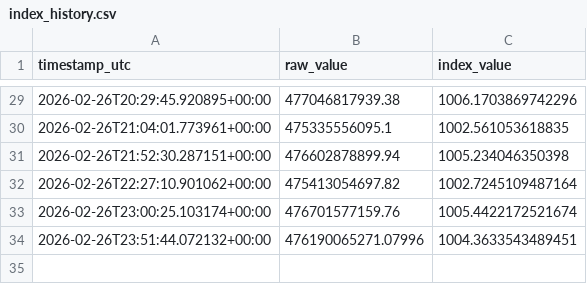
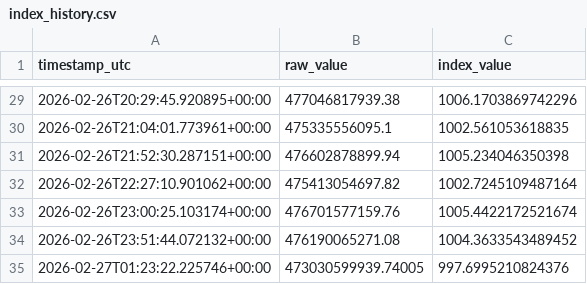
Before and after one commit to prasanna379ak/Crypto_Index, a CSV file: index_data/index_history.csv, drawn as a sheet; only a part is shown, gaps mark what is left out.

Commit message:
Index update [automated]

```diff
--- a/index_data/index_history.csv
+++ b/index_data/index_history.csv
@@ -33,2 +33,3 @@ timestamp_utc,raw_value,index_value
 2026-02-26T23:00:25.103174+00:00,476701577159.76,1005.4422172521674
-2026-02-26T23:51:44.072132+00:00,476190065271.07996,1004.3633543489451
+2026-02-26T23:51:44.072132+00:00,476190065271.08,1004.3633543489452
+2026-02-27T01:23:22.225746+00:00,473030599939.74005,997.6995210824376
```
Also changed, not shown: index_data/latest_marketcaps.csv, 2 other files.
